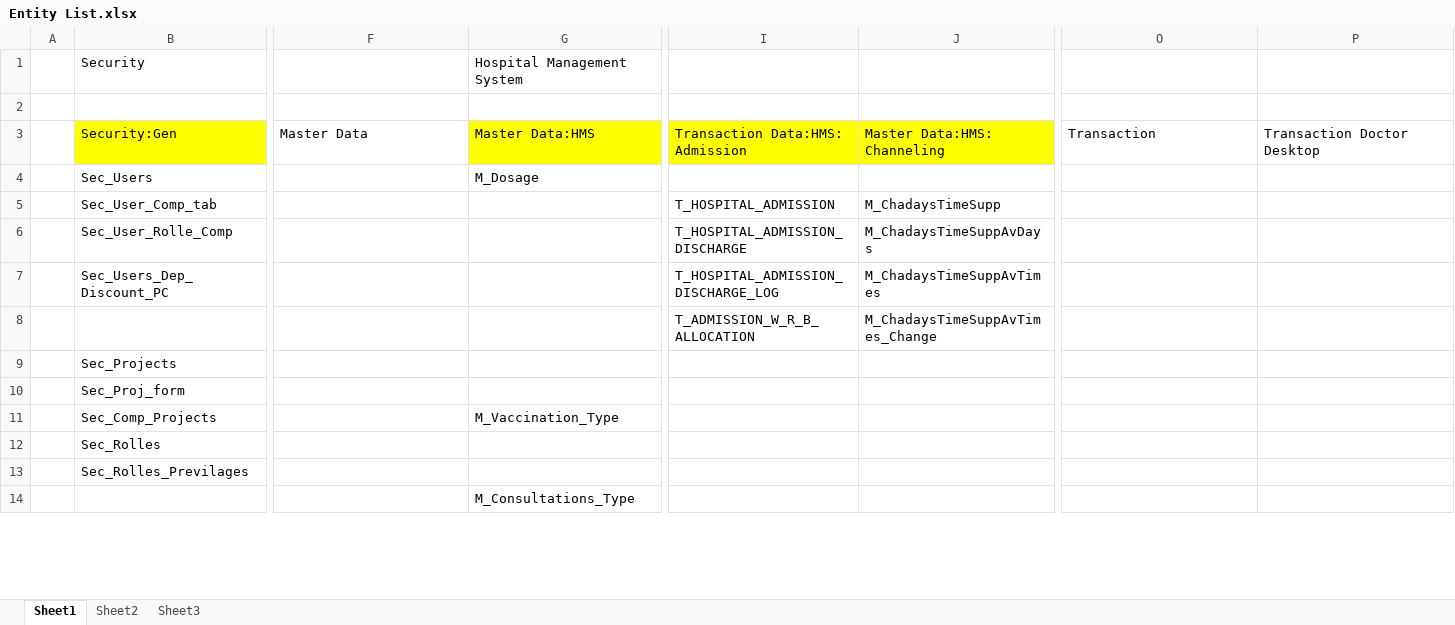
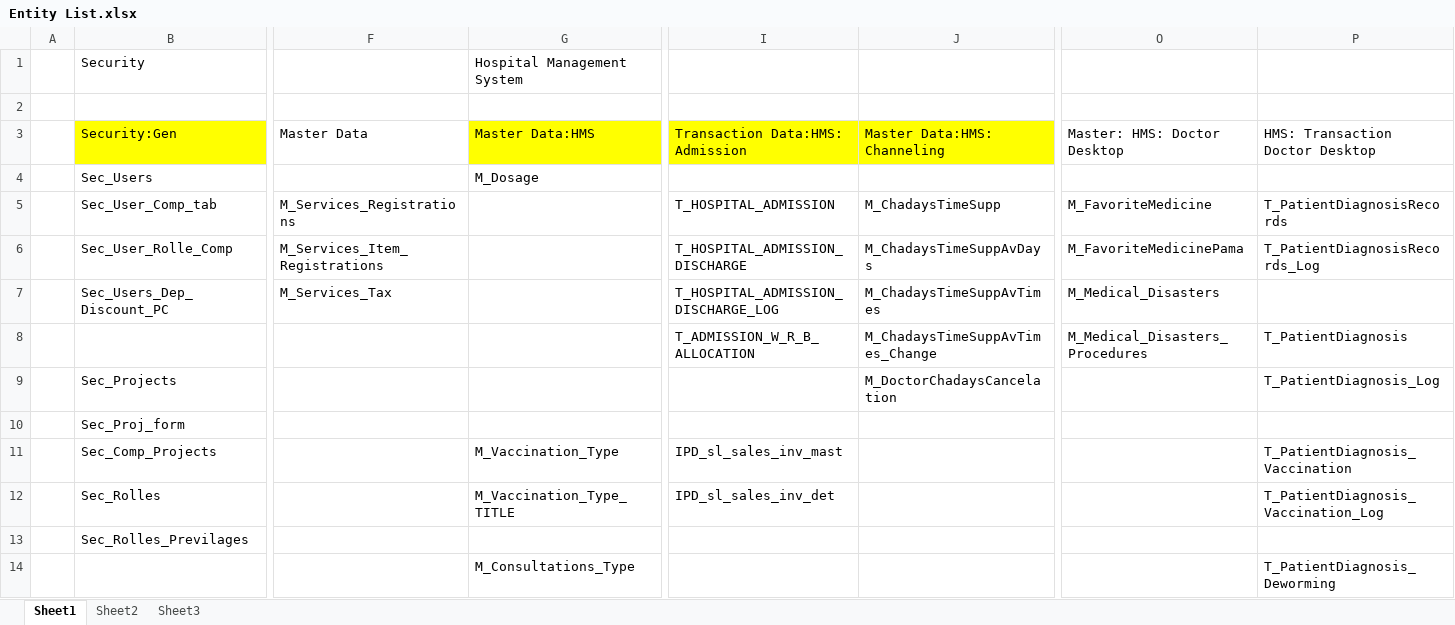
Before and after one commit to DamayanthaPAA/Fabrix-ERP, an Excel workbook: PROJECTS/ERP/Documents/Entity List.xlsx, sheet Sheet1, drawn as a sheet; only a part is shown, gaps mark what is left out; values as stored, in another font and other column widths than the file's, no borders; the diff covers the shown part only; the diff names each change by its address in the sheet, - before the commit and + after, or states it on an @@ line.

Commit message:
addupdate

```diff
--- a/PROJECTS/ERP/Documents/Entity List.xlsx (sheet Sheet1)
+++ b/PROJECTS/ERP/Documents/Entity List.xlsx (sheet Sheet1)
-O3: Transaction
+O3: Master: HMS: Doctor Desktop
-P3: Transaction Doctor Desktop
+P3: HMS: Transaction Doctor Desktop
-F5: (empty)
+F5: M_Services_Registrations
-O5: (empty)
+O5: M_FavoriteMedicine
-P5: (empty)
+P5: T_PatientDiagnosisRecords
-F6: (empty)
+F6: M_Services_Item_Registrations
-O6: (empty)
+O6: M_FavoriteMedicinePama
-P6: (empty)
+P6: T_PatientDiagnosisRecords_Log
-F7: (empty)
+F7: M_Services_Tax
-O7: (empty)
+O7: M_Medical_Disasters
-O8: (empty)
+O8: M_Medical_Disasters_Procedures
-P8: (empty)
+P8: T_PatientDiagnosis
-J9: (empty)
+J9: M_DoctorChadaysCancelation
-P9: (empty)
+P9: T_PatientDiagnosis_Log
-I11: (empty)
+I11: IPD_sl_sales_inv_mast
-P11: (empty)
+P11: T_PatientDiagnosis_Vaccination
-G12: (empty)
+G12: M_Vaccination_Type_TITLE
-I12: (empty)
+I12: IPD_sl_sales_inv_det
-P12: (empty)
+P12: T_PatientDiagnosis_Vaccination_Log
-P14: (empty)
+P14: T_PatientDiagnosis_Deworming
```
Also changed, not shown: 22 added rows, 4 removed rows, 2 moved rows and 7 edited cells elsewhere in this sheet.
